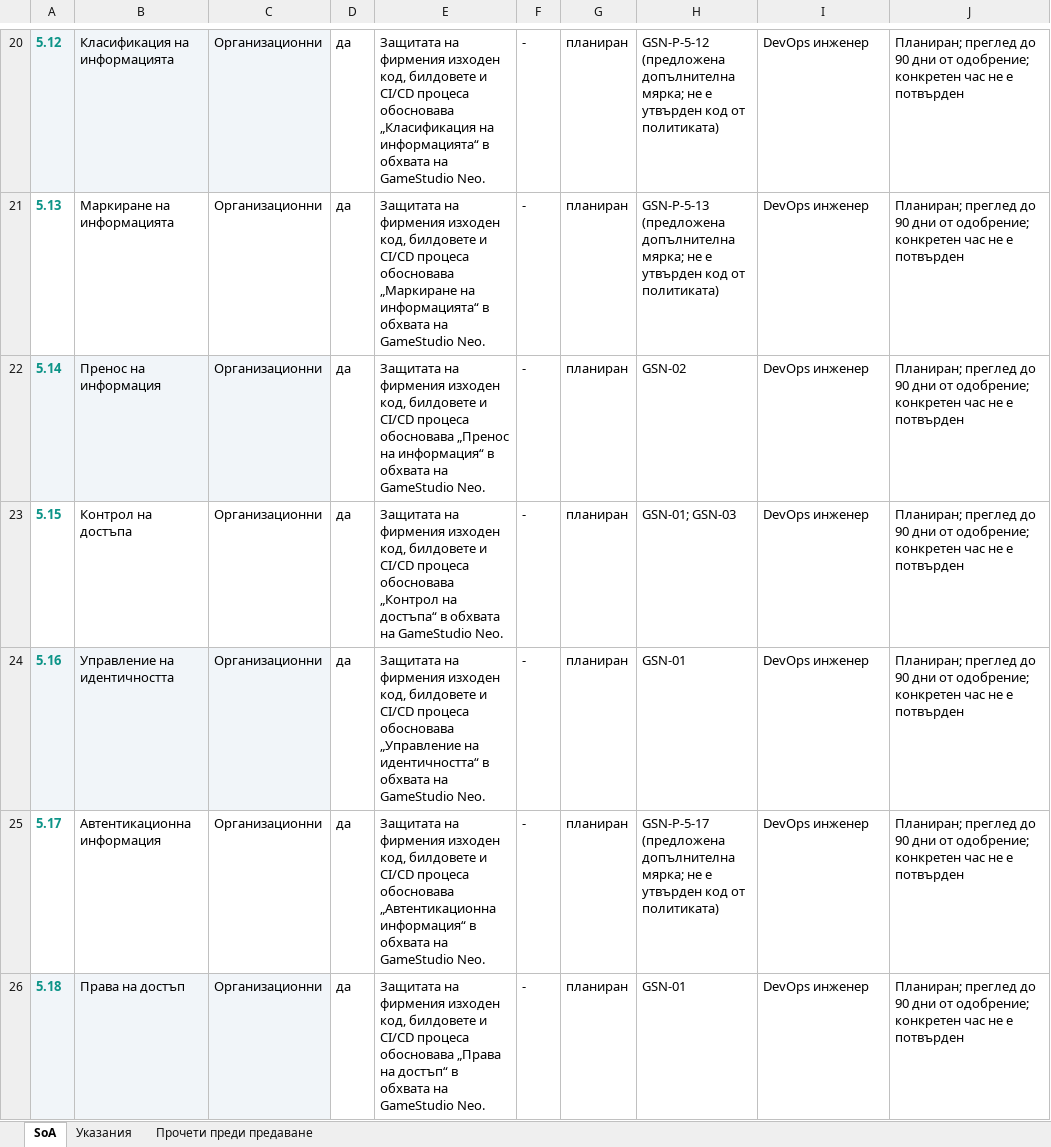
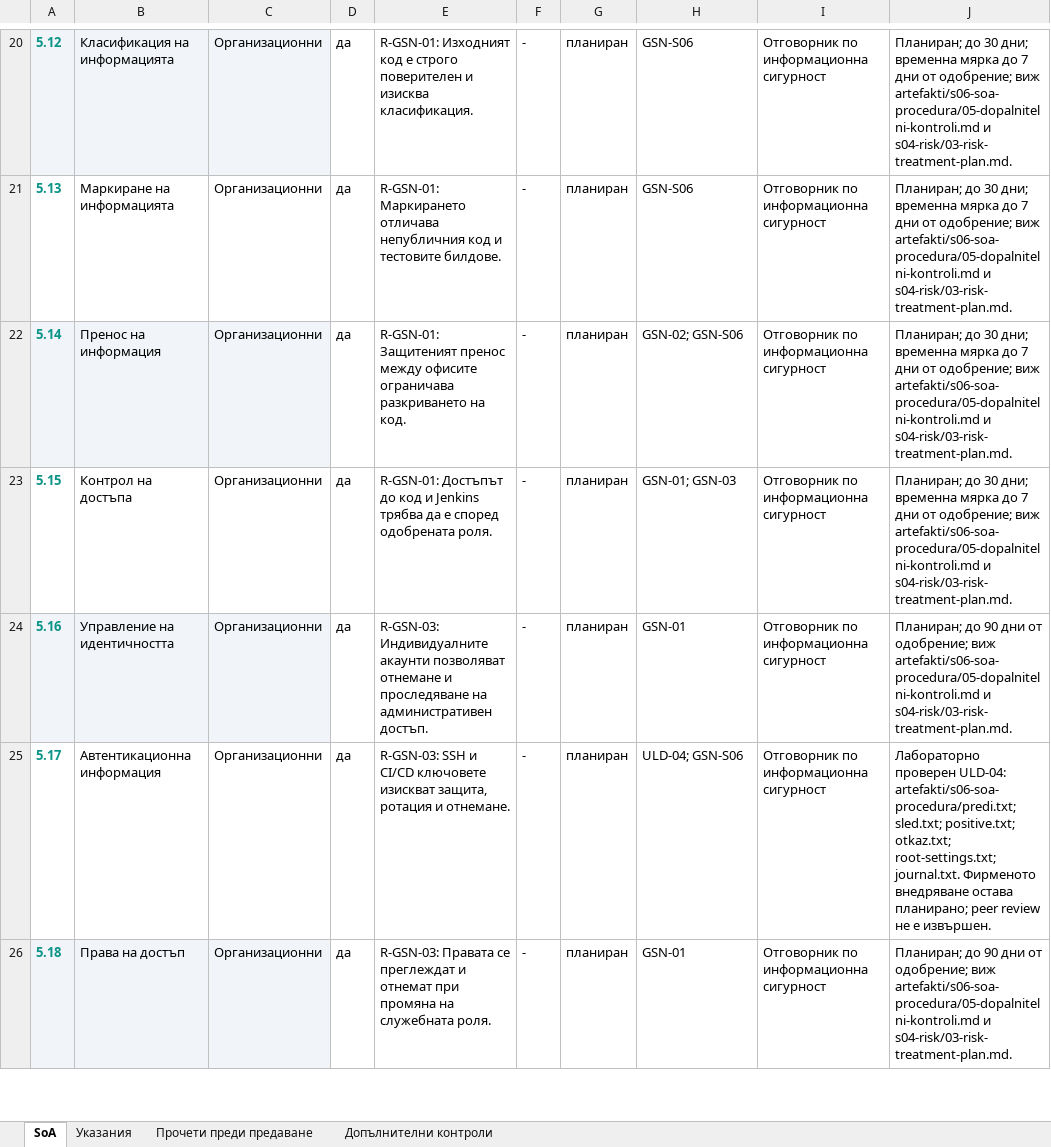
Before and after one commit to p-ivanovv/Pavel_Ivanov_MIS, an Excel workbook: artefakti/s06-soa-procedura/05-soa-GameStudio.xlsx, sheet SoA, drawn as a sheet; only a part is shown, gaps mark what is left out; values as stored, in another font and other column widths than the file's, no borders; the diff covers the shown part only; the diff names each change by its address in the sheet, - before the commit and + after, or states it on an @@ line.

Commit message:
h06: align SoA and procedure with company risks

```diff
--- a/artefakti/s06-soa-procedura/05-soa-GameStudio.xlsx (sheet SoA)
+++ b/artefakti/s06-soa-procedura/05-soa-GameStudio.xlsx (sheet SoA)
+sheet tab: Допълнителни контроли
-E20: Защитата на фирмения изходен код, билдовете и CI/CD процеса обосновава „Класификация на информацията“ в обхвата на GameStudio Neo.
+E20: R-GSN-01: Изходният код е строго поверителен и изисква класификация.
-H20: GSN-P-5-12 (предложена допълнителна мярка; не е утвърден код от политиката)
+H20: GSN-S06
-I20:I26: DevOps инженер
+I20:I26: Отговорник по информационна сигурност
-J20:J23: Планиран; преглед до 90 дни от одобрение; конкретен час не е потвърден
+J20:J23: Планиран; до 30 дни; временна мярка до 7 дни от одобрение; виж artefakti/s06-soa-procedura/05-dopalnitelni-kontroli.md и s04-risk/03-risk-treatment-plan.md.
-E21: Защитата на фирмения изходен код, билдовете и CI/CD процеса обосновава „Маркиране на информацията“ в обхвата на GameStudio Neo.
+E21: R-GSN-01: Маркирането отличава непубличния код и тестовите билдове.
-H21: GSN-P-5-13 (предложена допълнителна мярка; не е утвърден код от политиката)
+H21: GSN-S06
-E22: Защитата на фирмения изходен код, билдовете и CI/CD процеса обосновава „Пренос на информация“ в обхвата на GameStudio Neo.
+E22: R-GSN-01: Защитеният пренос между офисите ограничава разкриването на код.
-H22: GSN-02
+H22: GSN-02; GSN-S06
-E23: Защитата на фирмения изходен код, билдовете и CI/CD процеса обосновава „Контрол на достъпа“ в обхвата на GameStudio Neo.
+E23: R-GSN-01: Достъпът до код и Jenkins трябва да е според одобрената роля.
-E24: Защитата на фирмения изходен код, билдовете и CI/CD процеса обосновава „Управление на идентичността“ в обхвата на GameStudio Neo.
+E24: R-GSN-03: Индивидуалните акаунти позволяват отнемане и проследяване на административен достъп.
-J24: Планиран; преглед до 90 дни от одобрение; конкретен час не е потвърден
+J24: Планиран; до 90 дни от одобрение; виж artefakti/s06-soa-procedura/05-dopalnitelni-kontroli.md и s04-risk/03-risk-treatment-plan.md.
-E25: Защитата на фирмения изходен код, билдовете и CI/CD процеса обосновава „Автентикационна информация“ в обхвата на GameStudio Neo.
+E25: R-GSN-03: SSH и CI/CD ключовете изискват защита, ротация и отнемане.
-H25: GSN-P-5-17 (предложена допълнителна мярка; не е утвърден код от политиката)
+H25: ULD-04; GSN-S06
-J25: Планиран; преглед до 90 дни от одобрение; конкретен час не е потвърден
+J25: Лабораторно проверен ULD-04: artefakti/s06-soa-procedura/predi.txt; sled.txt; positive.txt; otkaz.txt; root-settings.txt; journal.txt. Фирменото внедряване остава планирано; peer review не е извършен.
-E26: Защитата на фирмения изходен код, билдовете и CI/CD процеса обосновава „Права на достъп“ в обхвата на GameStudio Neo.
+E26: R-GSN-03: Правата се преглеждат и отнемат при промяна на служебната роля.
-J26: Планиран; преглед до 90 дни от одобрение; конкретен час не е потвърден
+J26: Планиран; до 90 дни от одобрение; виж artefakti/s06-soa-procedura/05-dopalnitelni-kontroli.md и s04-risk/03-risk-treatment-plan.md.
```
Also changed, not shown: 291 edited cells elsewhere in this sheet, sheet Прочети преди предаване, 5 other files.
